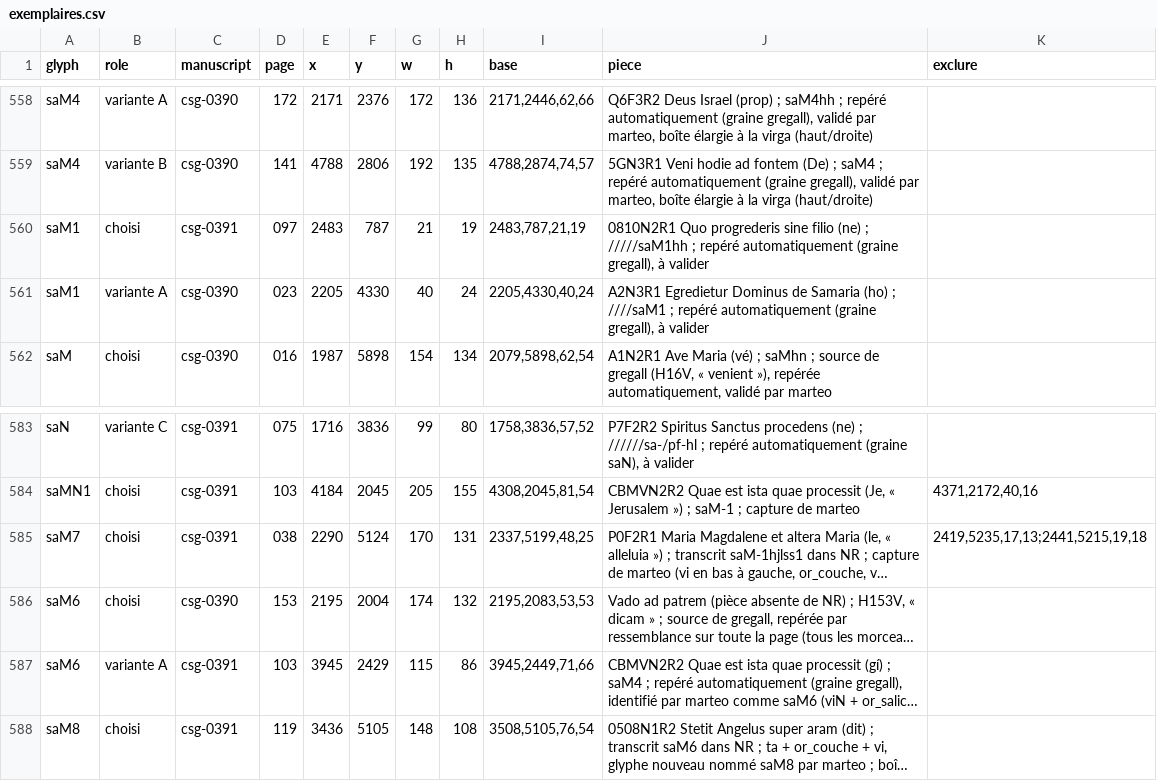
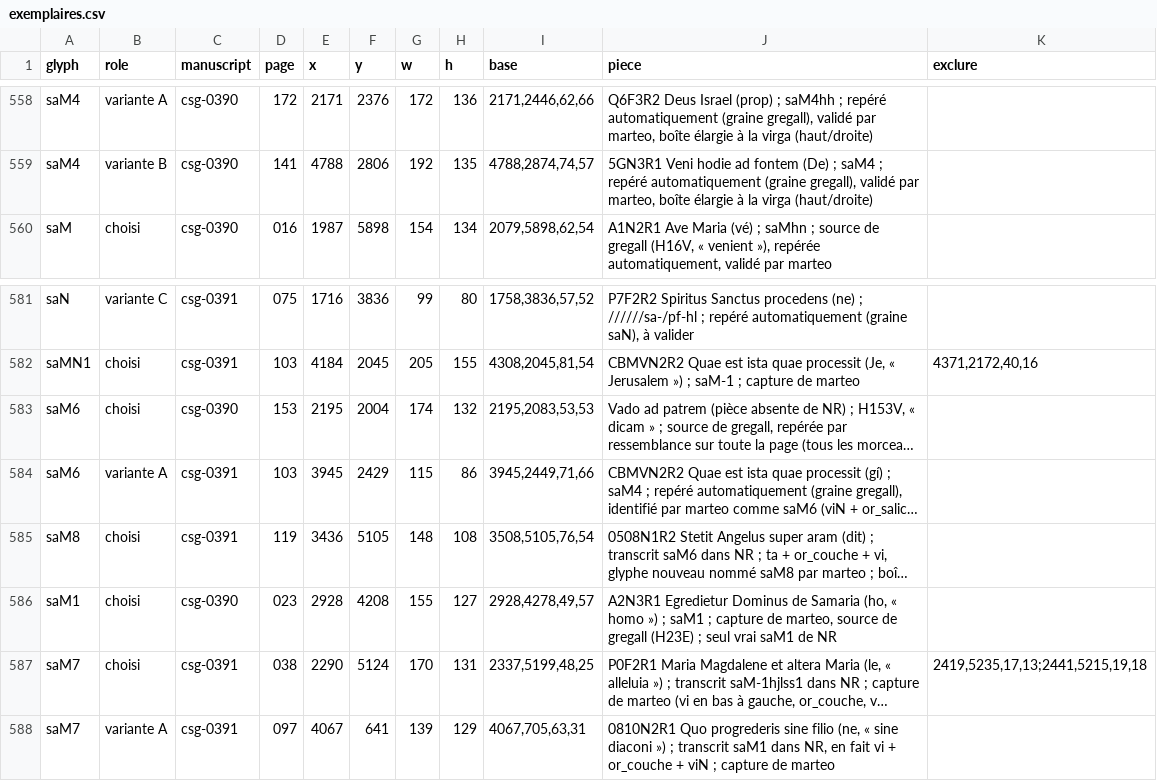
Before and after one commit to Nocturnale-Romanum/tooling, a CSV file: .claude/skills/grehartker/sources/exemplaires.csv, drawn as a sheet; only a part is shown, gaps mark what is left out; long unchanged cells end in …; removed rows and columns are numbered as before the commit, all else as after; the diff names each change by its address in the sheet, - before the commit and + after, or states it on an @@ line.

```diff
--- a/.claude/skills/grehartker/sources/exemplaires.csv
+++ b/.claude/skills/grehartker/sources/exemplaires.csv
-row 560: saM1 | choisi | csg-0391 | 097 | 2483 | 787 | 21 | 19 | 2483,787,21,19 | 0810N2R1 Quo progrederis sine filio (ne) ; /////saM1hh ; repéré automatiquement (graine gregall), à valider
-row 561: saM1 | variante A | csg-0390 | 023 | 2205 | 4330 | 40 | 24 | 2205,4330,40,24 | A2N3R1 Egredietur Dominus de Samaria (ho) ; ////saM1 ; repéré automatiquement (graine gregall), à valider
+row 586: saM1 | choisi | csg-0390 | 023 | 2928 | 4208 | 155 | 127 | 2928,4278,49,57 | A2N3R1 Egredietur Dominus de Samaria (ho, « homo ») ; saM1 ; capture de marteo, source de gregall (H23E) ; seul vrai saM1 de NR
@@ row 585 moved to row 587: saM7 @@
+row 588: saM7 | variante A | csg-0391 | 097 | 4067 | 641 | 139 | 129 | 4067,705,63,31 | 0810N2R1 Quo progrederis sine filio (ne, « sine diaconi ») ; transcrit saM1 dans NR, en fait vi + or_couche + viN ; capture de marteo
```
